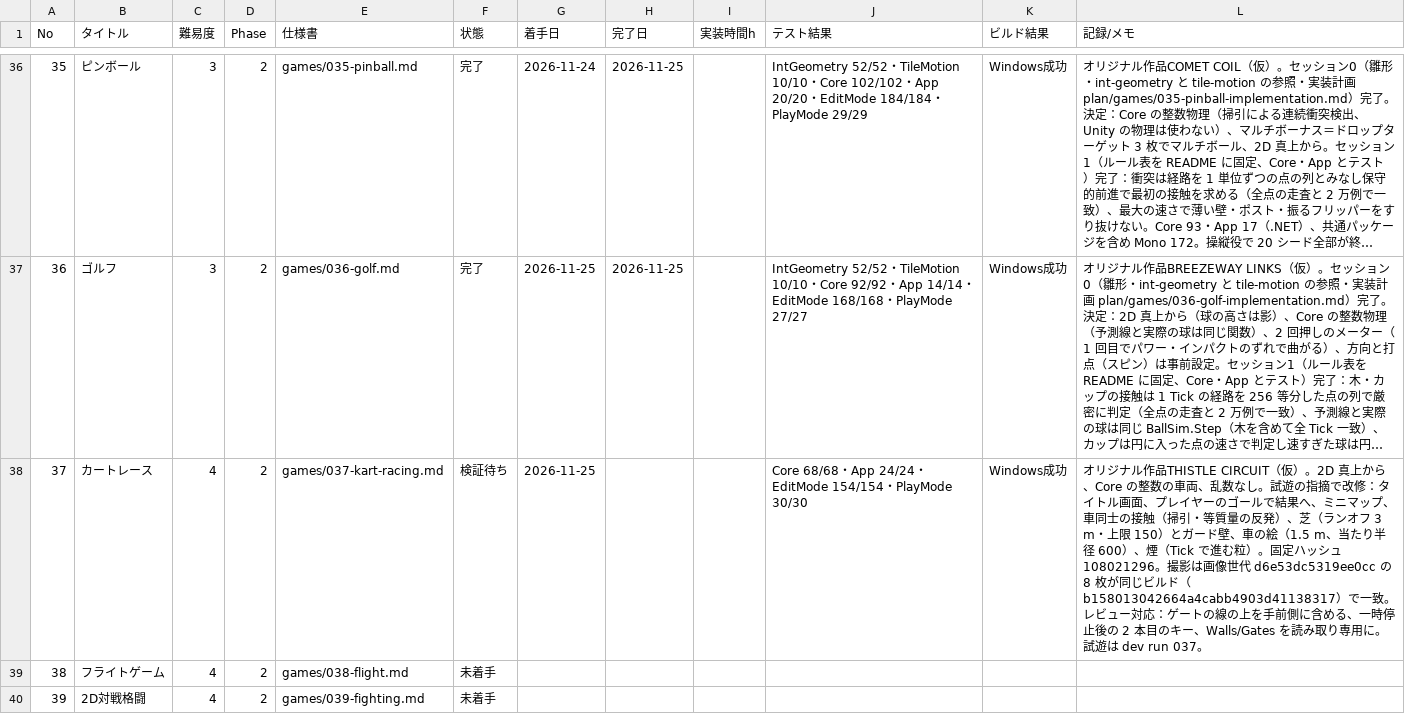
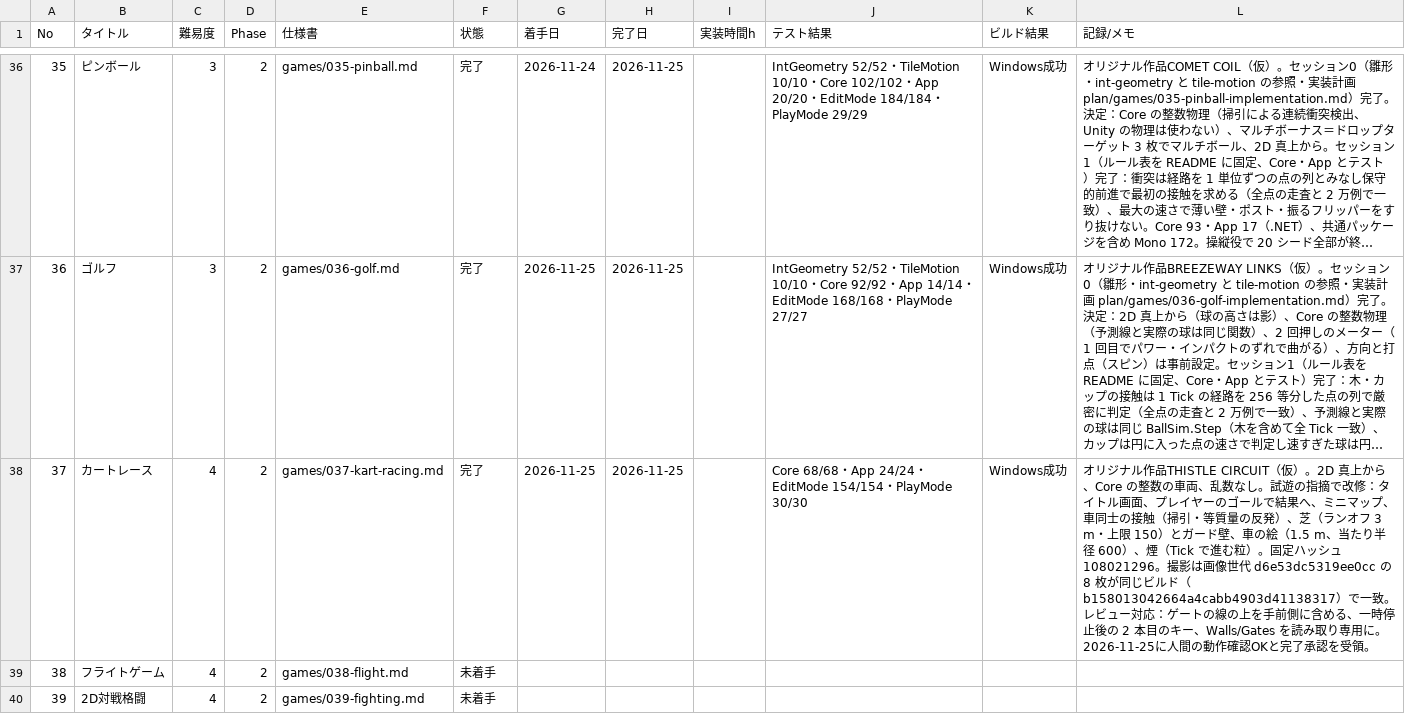
Before and after one commit to srndpty/unity-100games, a CSV file: plan/progress.csv, drawn as a sheet; only a part is shown, gaps mark what is left out; long unchanged cells end in …; the diff names each change by its address in the sheet, - before the commit and + after, or states it on an @@ line.

```diff
--- a/plan/progress.csv
+++ b/plan/progress.csv
-F38 (状態): 検証待ち
+F38 (状態): 完了
-H38 (完了日): (empty)
+H38 (完了日): 2026-11-25
-L38 (記録/メモ): …専用に。試遊は dev run 037。
+L38 (記録/メモ): …専用に。2026-11-25に人間の動作確認OKと完了承認を受領。
```
Also changed, not shown: 2 other files.
